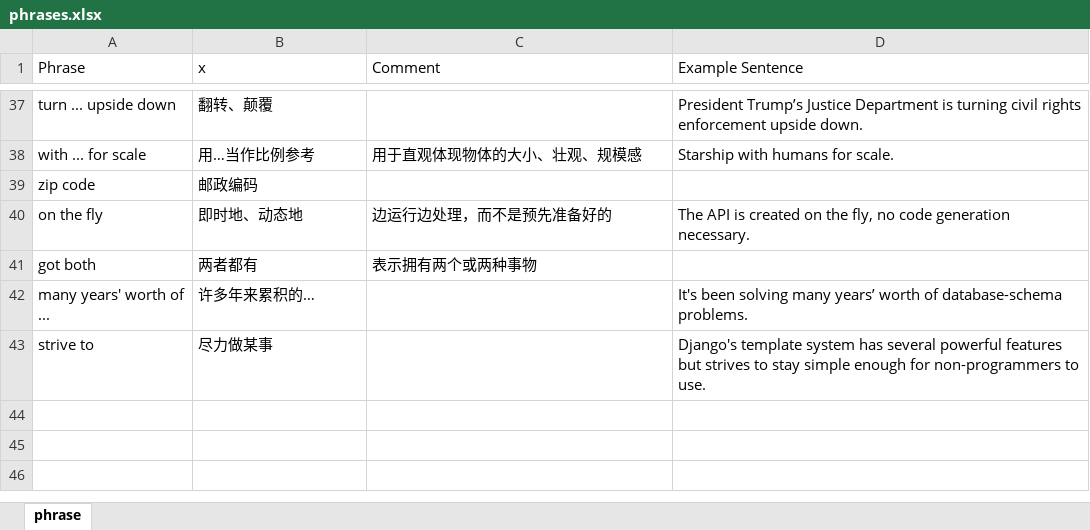
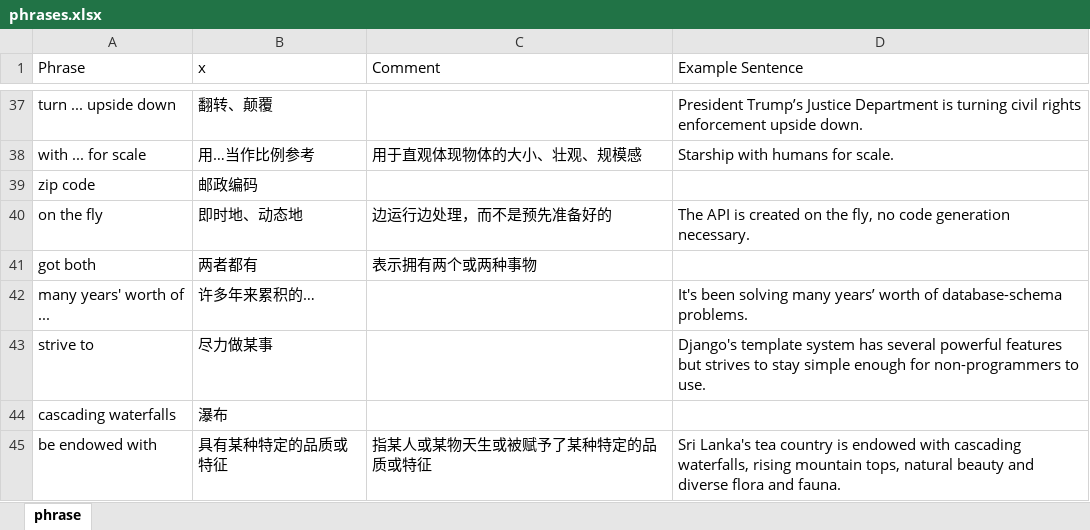
Before and after one commit to yunguoran/notes, an Excel workbook: english/phrases.xlsx, sheet phrase, drawn as a sheet; only a part is shown, gaps mark what is left out; values as stored, in another font and other column widths than the file's, no borders; the diff names each change by its address in the sheet, - before the commit and + after, or states it on an @@ line.

```diff
--- a/english/phrases.xlsx (sheet phrase)
+++ b/english/phrases.xlsx (sheet phrase)
+row 44: cascading waterfalls | 瀑布
+row 45: be endowed with | 具有某种特定的品质或特征 | 指某人或某物天生或被赋予了某种特定的品质或特征 | Sri Lanka's tea country is endowed with cascading waterfalls, rising mountain tops, natural beauty and diverse flora and fauna.
```
Also changed, not shown: 8 other files.
